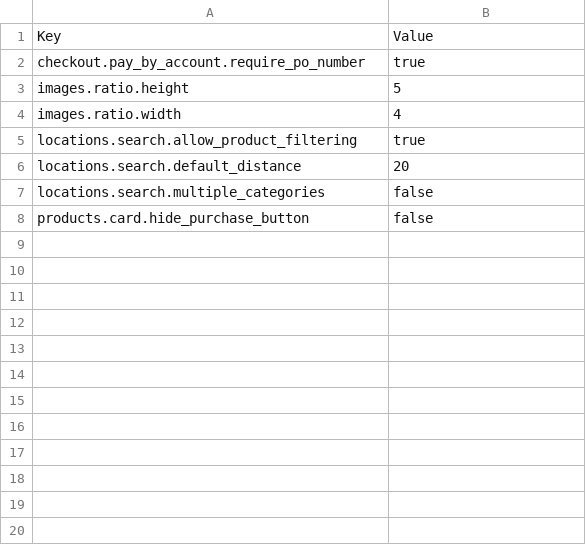
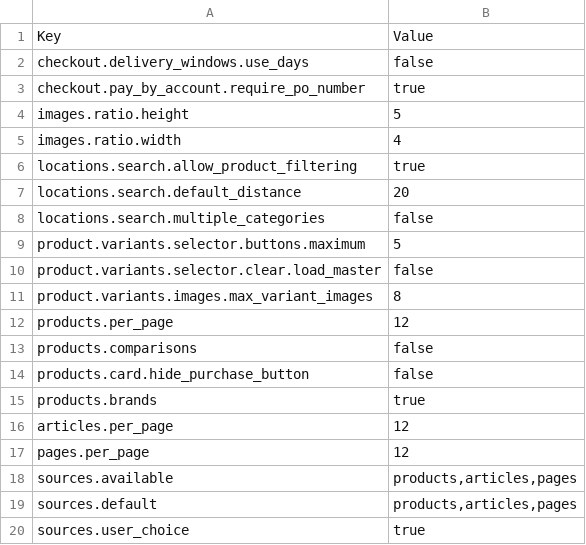
Before and after one commit to GetStoreConnect/base-theme, a CSV file: variables.csv, drawn as a sheet.

Commit message:
New variables

```diff
--- a/variables.csv
+++ b/variables.csv
@@ -1,2 +1,3 @@
 Key,Value
+checkout.delivery_windows.use_days,false
 checkout.pay_by_account.require_po_number,true
@@ -7,2 +8,13 @@ locations.search.default_distance,20
 locations.search.multiple_categories,false
+product.variants.selector.buttons.maximum,5
+product.variants.selector.clear.load_master,false
+product.variants.images.max_variant_images,8
+products.per_page,12
+products.comparisons,false
 products.card.hide_purchase_button,false
+products.brands,true
+articles.per_page,12
+pages.per_page,12
+sources.available,"products,articles,pages"
+sources.default,"products,articles,pages"
+sources.user_choice,true
```
